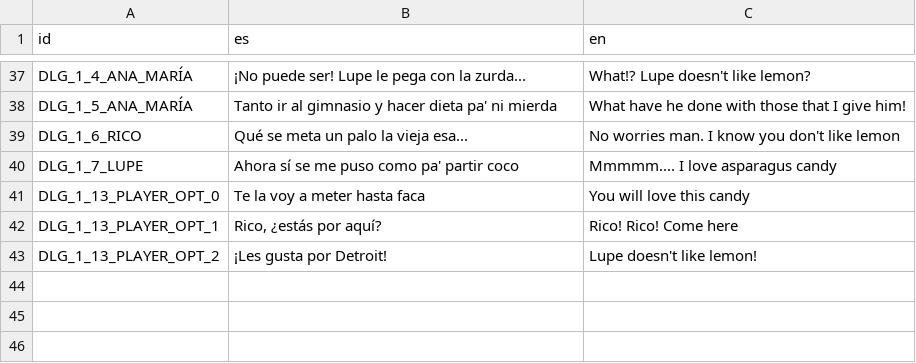
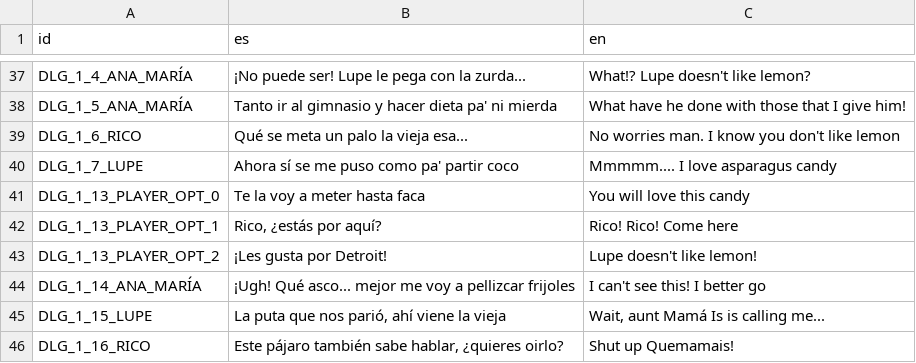
Before and after one commit to Perro-Viejo/ElPajaroQuemamais, a CSV file: assets/localization/localization.csv, drawn as a sheet; only a part is shown, gaps mark what is left out; the diff names each change by its address in the sheet, - before the commit and + after, or states it on an @@ line.

```diff
--- a/assets/localization/localization.csv
+++ b/assets/localization/localization.csv
+row 44: DLG_1_14_ANA_MARÍA | ¡Ugh! Qué asco... mejor me voy a pellizcar frijoles | I can't see this! I better go
+row 45: DLG_1_15_LUPE | La puta que nos parió, ahí viene la vieja | Wait, aunt Mamá Is is calling me...
+row 46: DLG_1_16_RICO | Este pájaro también sabe hablar, ¿quieres oirlo? | Shut up Quemamais!
```
Also changed, not shown: assets/localization/i18n_tests.csv, 21 other files.
